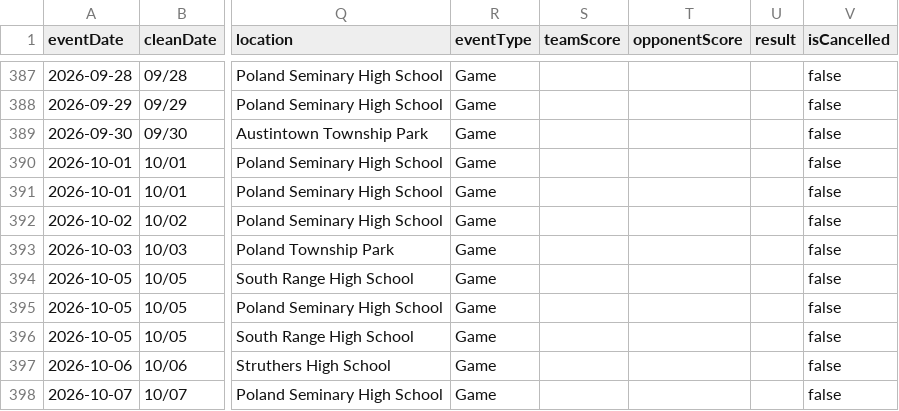
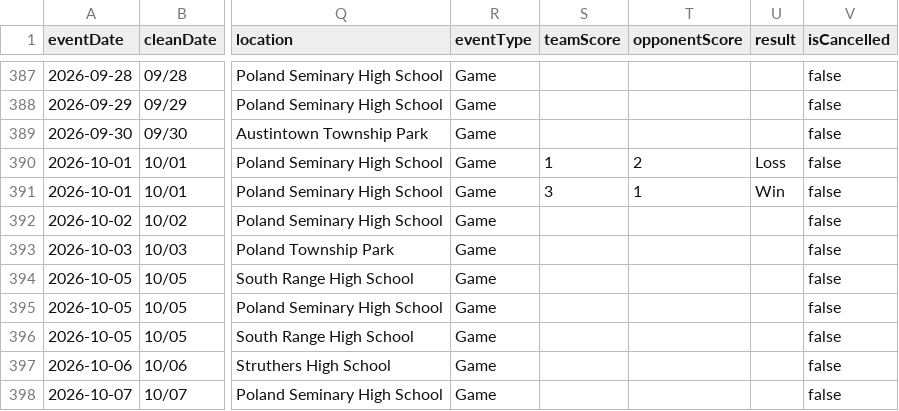
Before and after one commit to nruggieri-poland/schedules, a CSV file: rollups/varsity/combined.csv, drawn as a sheet; only a part is shown, gaps mark what is left out; the diff names each change by its address in the sheet, - before the commit and + after, or states it on an @@ line.

```diff
--- a/rollups/varsity/combined.csv
+++ b/rollups/varsity/combined.csv
-S390 (teamScore): (empty)
+S390 (teamScore): 1
-T390 (opponentScore): (empty)
+T390 (opponentScore): 2
-U390 (result): (empty)
+U390 (result): Loss
-S391 (teamScore): (empty)
+S391 (teamScore): 3
-T391 (opponentScore): (empty)
+T391 (opponentScore): 1
-U391 (result): (empty)
+U391 (result): Win
```
Also changed, not shown: teams/boys-soccer-varsity.csv, teams/girls-soccer-varsity.csv, 11 other files.
